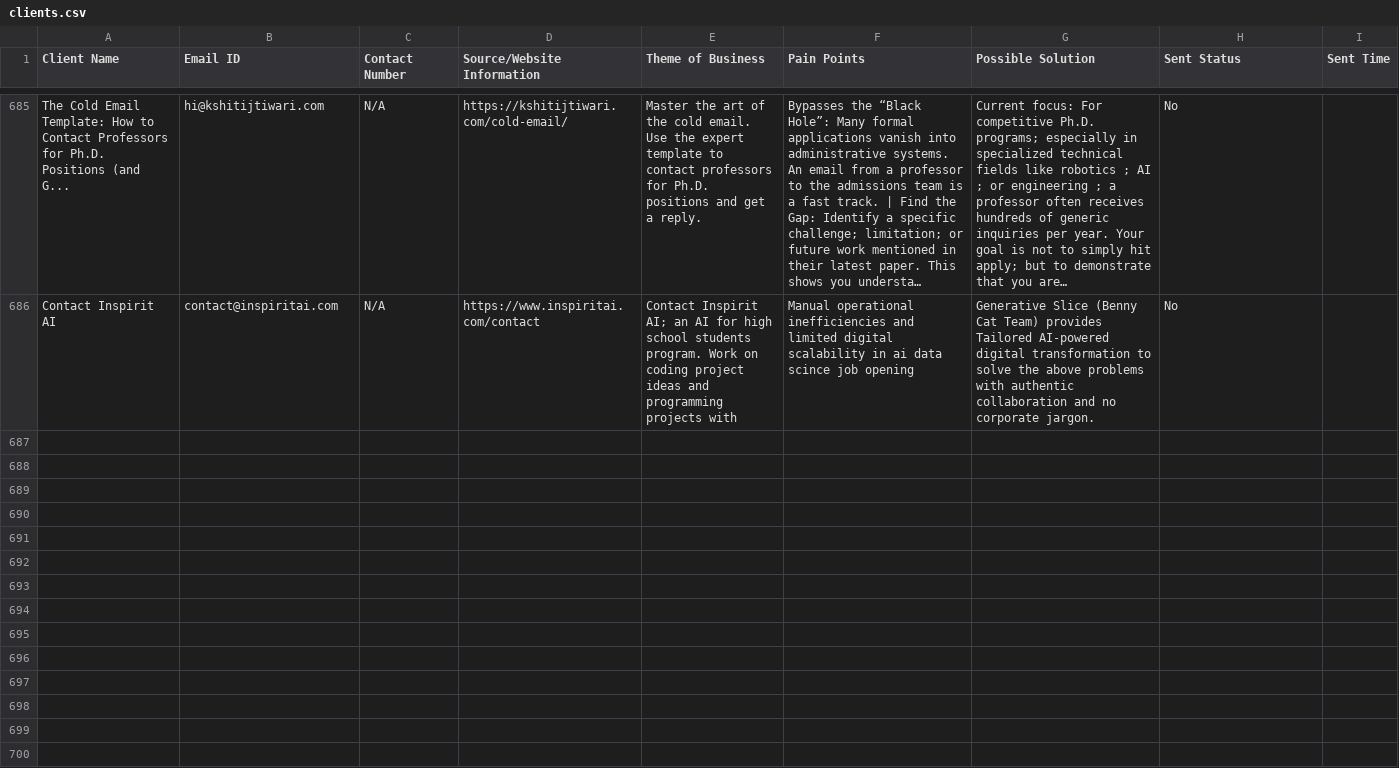
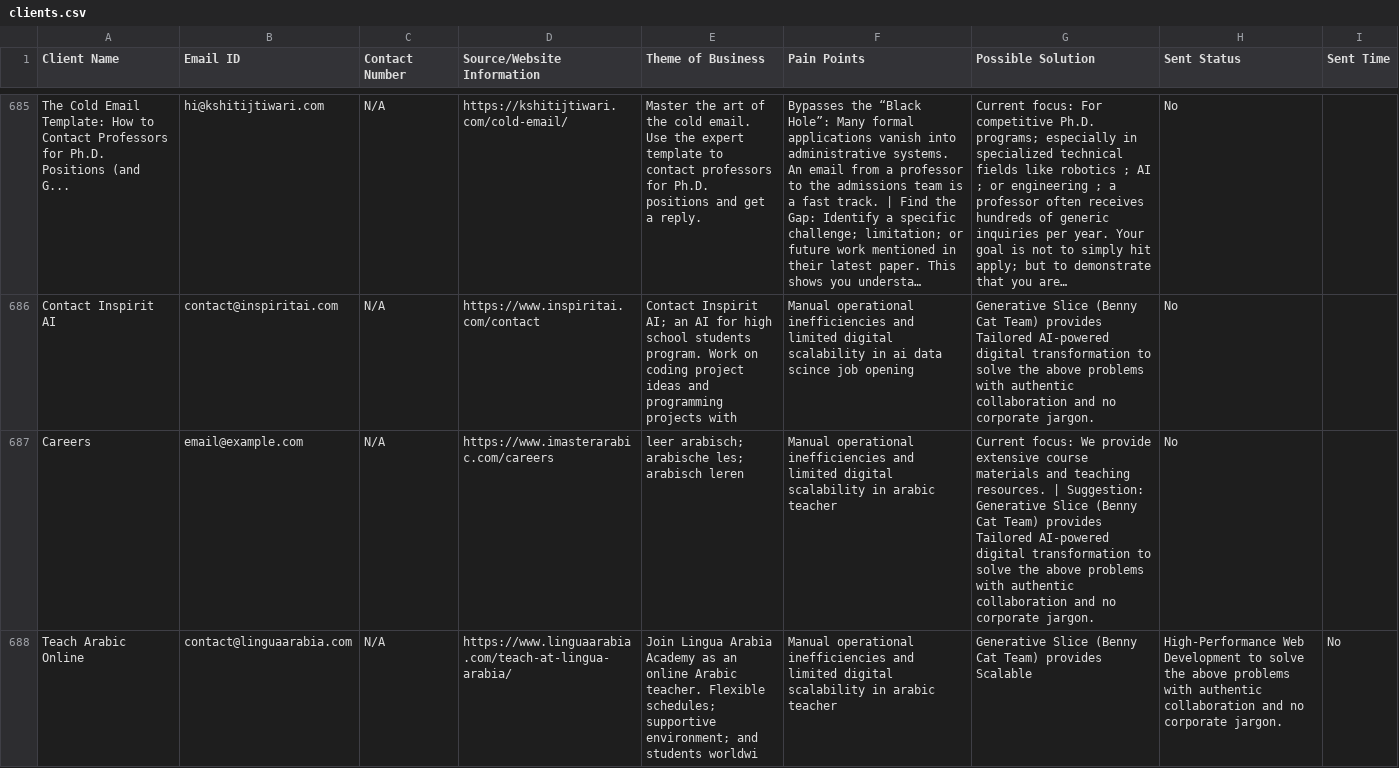
Before and after one commit to A-Generative-Slice/LeadPitch, a CSV file: clients.csv, drawn as a sheet; only a part is shown, gaps mark what is left out; long unchanged cells end in …; the diff covers the shown part only; the diff names each change by its address in the sheet, - before the commit and + after, or states it on an @@ line.

Commit message:
Cloud Update: 2026-02-26 02:34:25 [skip ci]

```diff
--- a/clients.csv
+++ b/clients.csv
+row 687: Careers | email@example.com | N/A | https://www.imasterarabic.com/careers | leer arabisch; arabische les; arabisch leren | Manual operational inefficiencies and limited digital scalability in arabic teacher | Current focus: We provide extensive course materials and teaching resources. | Suggestion: Generative Slice (Benny Cat Team) provides Tailored AI-powered digital transformation to solve the above problems with authentic collaboration and no corporate jargon. | No
+row 688: Teach Arabic Online | contact@linguaarabia.com | N/A | https://www.linguaarabia.com/teach-at-lingua-arabia/ | Join Lingua Arabia Academy as an online Arabic teacher. Flexible schedules; supportive environment; and students worldwi | Manual operational inefficiencies and limited digital scalability in arabic teacher | Generative Slice (Benny Cat Team) provides Scalable | High-Performance Web Development to solve the above problems with authentic collaboration and no corporate jargon. | No
```
Also changed, not shown: 1 added row elsewhere in this file.
